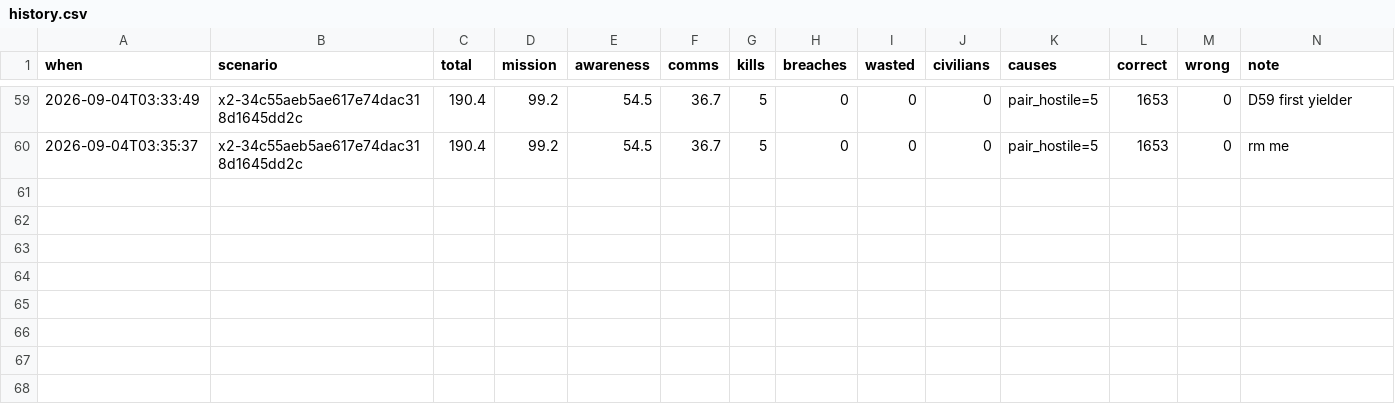
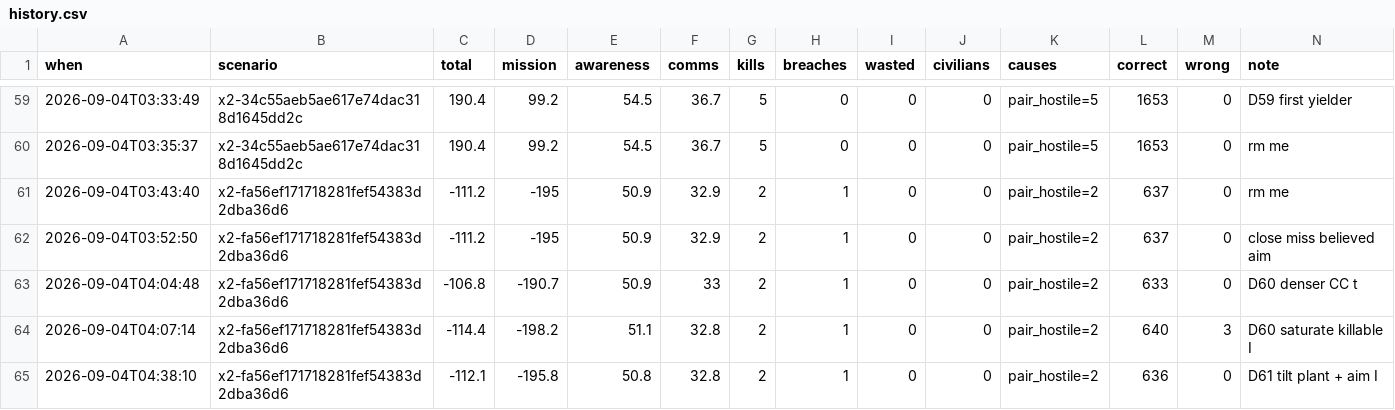
Before and after one commit to Avdbergnmf/fiducial-take-home, a CSV file: runs/history.csv, drawn as a sheet; only a part is shown, gaps mark what is left out.

Commit message:
seeing again if taking tilt into account has any use.

```diff
--- a/runs/history.csv
+++ b/runs/history.csv
@@ -60 +60,6 @@
 "2026-09-04T03:35:37","x2-34c55aeb5ae617e74dac318d1645dd2c","190.4","99.2","54.5","36.7","5","0","0","0","pair_hostile=5","1653","0","rm me"
+"2026-09-04T03:43:40","x2-fa56ef171718281fef54383d2dba36d6","-111.2","-195","50.9","32.9","2","1","0","0","pair_hostile=2","637","0","rm me"
+"2026-09-04T03:52:50","x2-fa56ef171718281fef54383d2dba36d6","-111.2","-195","50.9","32.9","2","1","0","0","pair_hostile=2","637","0","close miss believed aim"
+"2026-09-04T04:04:48","x2-fa56ef171718281fef54383d2dba36d6","-106.8","-190.7","50.9","33","2","1","0","0","pair_hostile=2","633","0","D60 denser CC t"
+"2026-09-04T04:07:14","x2-fa56ef171718281fef54383d2dba36d6","-114.4","-198.2","51.1","32.8","2","1","0","0","pair_hostile=2","640","3","D60 saturate killable I"
+"2026-09-04T04:38:10","x2-fa56ef171718281fef54383d2dba36d6","-112.1","-195.8","50.8","32.8","2","1","0","0","pair_hostile=2","636","0","D61 tilt plant + aim I"
```
Also changed, not shown: 10 other files.
